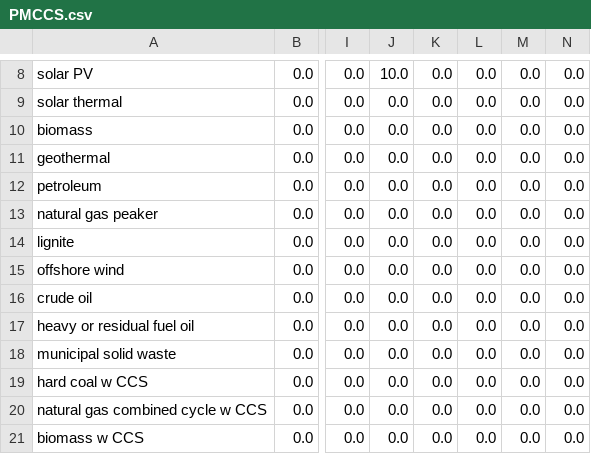
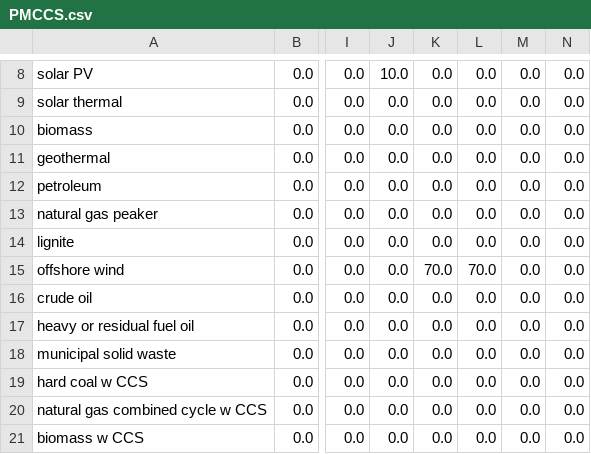
Before and after one commit to EnergyInnovation/eps-maine, a CSV file: InputData/elec/PMCCS/PMCCS.csv, drawn as a sheet; only a part is shown, gaps mark what is left out; the diff names each change by its address in the sheet, - before the commit and + after, or states it on an @@ line.

```diff
--- a/InputData/elec/PMCCS/PMCCS.csv
+++ b/InputData/elec/PMCCS/PMCCS.csv
-K15: 0.0
+K15: 70.0
-L15: 0.0
+L15: 70.0
```
Also changed, not shown: 2 other files.
